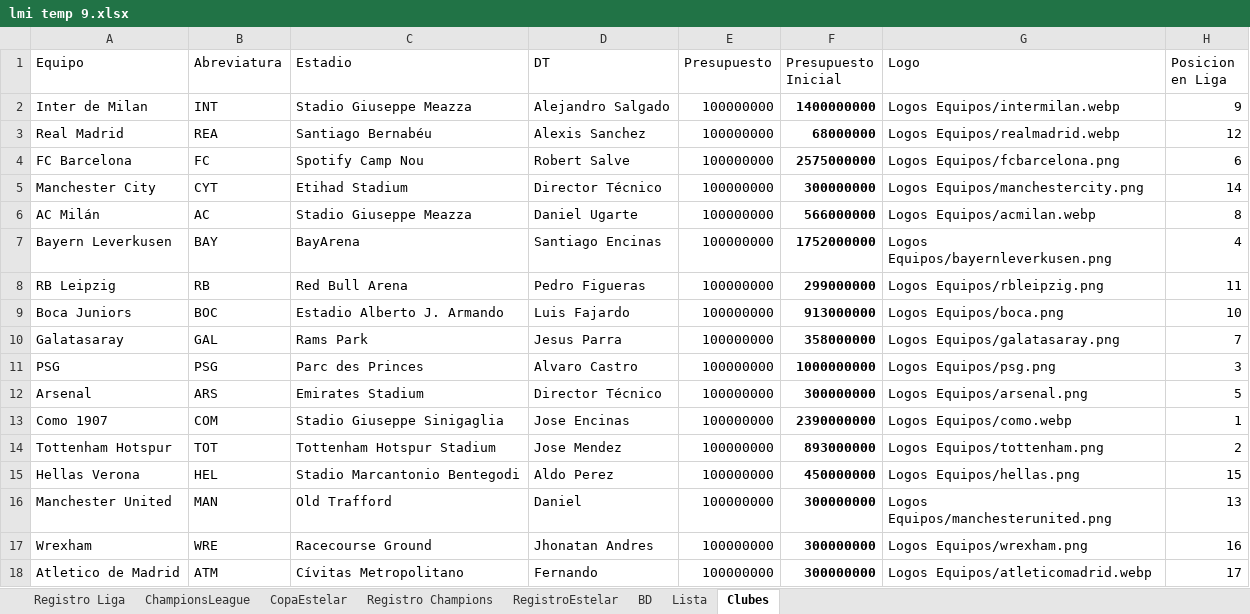
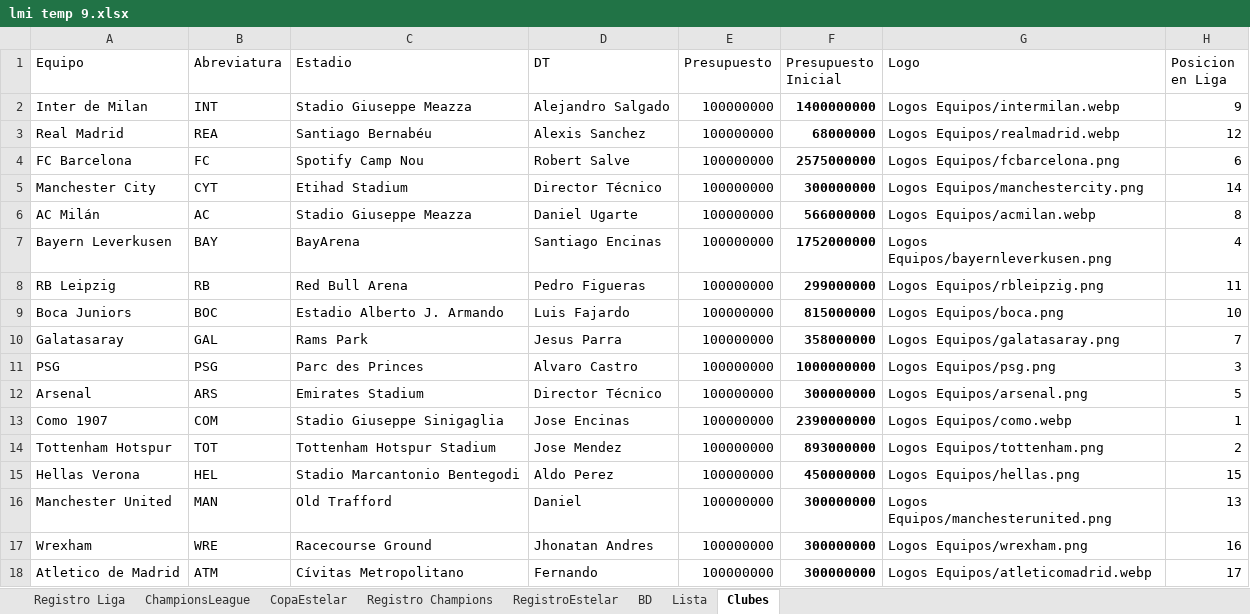
Before and after one commit to DekaosSv/LMI---Plataforma, an Excel workbook: lmi temp 9.xlsx, sheet Clubes, drawn as a sheet; values as stored, in another font and other column widths than the file's, no borders; the diff names each change by its address in the sheet, - before the commit and + after, or states it on an @@ line.

```diff
--- a/lmi temp 9.xlsx (sheet Clubes)
+++ b/lmi temp 9.xlsx (sheet Clubes)
-F9 (Presupuesto Inicial): 913000000
+F9 (Presupuesto Inicial): 815000000
```
Also changed, not shown: 1 other file.
